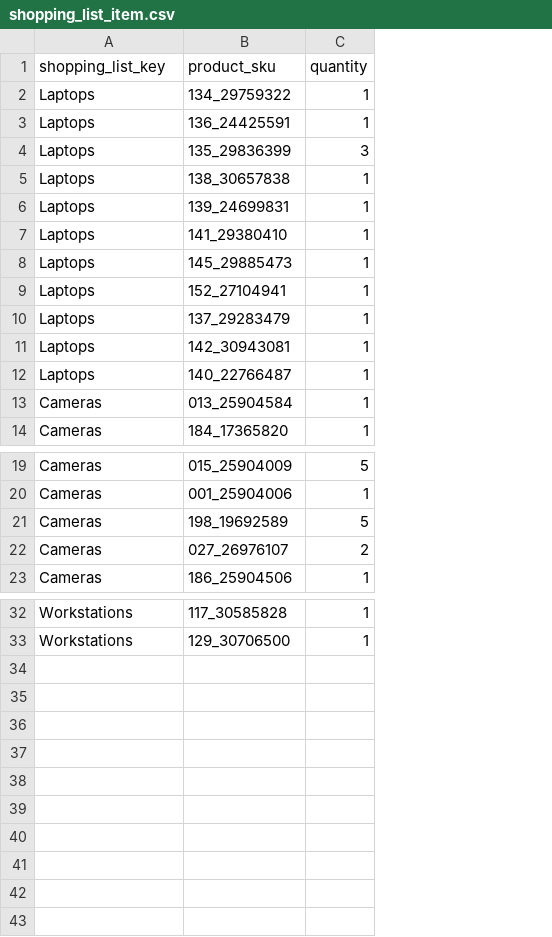
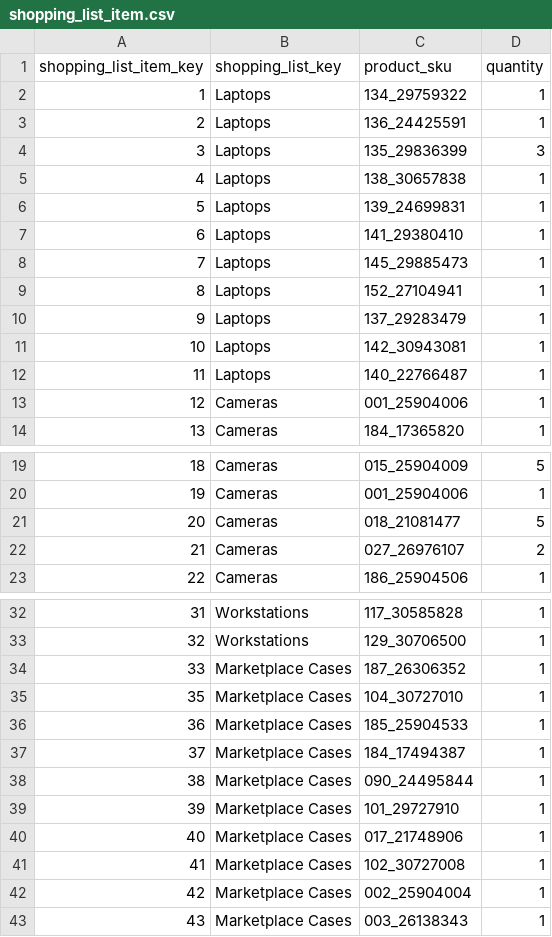
Before and after one commit to spryker/shopping-list-data-import, a CSV file: data/import/shopping_list_item.csv, drawn as a sheet; only a part is shown, gaps mark what is left out; addresses are those after the commit; the diff names each change by its address in the sheet, - before the commit and + after, or states it on an @@ line.

Commit message:
MP-3957 Added Offer and Merchant Product to Shopping List (#8965)
MP-3957 Add Offer and Merchant Product to Shopping List

```diff
--- a/data/import/shopping_list_item.csv
+++ b/data/import/shopping_list_item.csv
+column A (shopping_list_item_key), rows 2-14: 1 | 2 | 3 | 4 | 5 | 6 | 7 | 8 | 9 | 10 | 11 | 12 | 13; rows 19-23: 18 | 19 | 20 | 21 | 22; rows 32-33: 31 | 32
-C13 (product_sku): 013_25904584
+C13 (product_sku): 001_25904006
-C21 (product_sku): 198_19692589
+C21 (product_sku): 018_21081477
+row 34: 33 | Marketplace Cases | 187_26306352 | 1
+row 35: 35 | Marketplace Cases | 104_30727010 | 1
+row 36: 36 | Marketplace Cases | 185_25904533 | 1
+row 37: 37 | Marketplace Cases | 184_17494387 | 1
+row 38: 38 | Marketplace Cases | 090_24495844 | 1
+row 39: 39 | Marketplace Cases | 101_29727910 | 1
+row 40: 40 | Marketplace Cases | 017_21748906 | 1
+row 41: 41 | Marketplace Cases | 102_30727008 | 1
+row 42: 42 | Marketplace Cases | 002_25904004 | 1
+row 43: 43 | Marketplace Cases | 003_26138343 | 1
```
Also changed, not shown: 9 other files.
